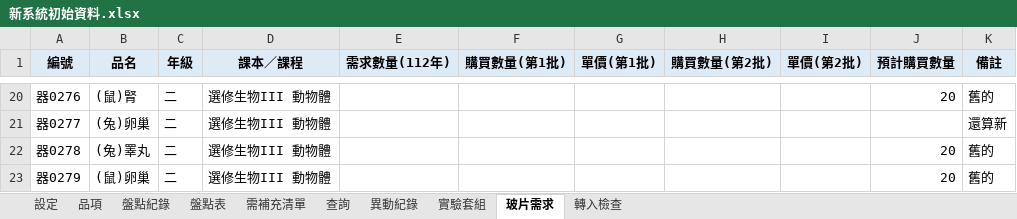
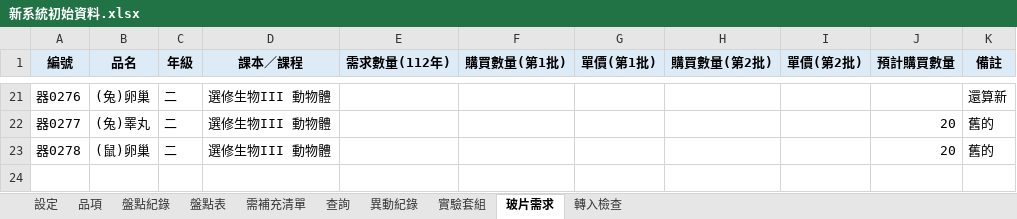
Before and after one commit to koala5566/lab-manager, an Excel workbook: lab-inventory/data/新系統初始資料.xlsx, sheet 玻片需求, drawn as a sheet; only a part is shown, gaps mark what is left out; values as stored, in another font and other column widths than the file's, no borders; removed rows and columns are numbered as before the commit, all else as after; the diff covers the shown part only; the diff names each change by its address in the sheet, - before the commit and + after, or states it on an @@ line.

```diff
--- a/lab-inventory/data/新系統初始資料.xlsx (sheet 玻片需求)
+++ b/lab-inventory/data/新系統初始資料.xlsx (sheet 玻片需求)
-B21 (品名): (鼠)腎
+B21 (品名): (兔)卵巢
-J21 (預計購買數量): 20
+J21 (預計購買數量): (empty)
-K21 (備註): 舊的
+K21 (備註): 還算新
-B22 (品名): (兔)卵巢
+B22 (品名): (兔)睪丸
-J22 (預計購買數量): (empty)
+J22 (預計購買數量): 20
-K22 (備註): 還算新
+K22 (備註): 舊的
-B23 (品名): (兔)睪丸
+B23 (品名): (鼠)卵巢
-row 23: 器0279 | (鼠)卵巢 | 二 | 選修生物III 動物體 |  |  |  |  |  | 20 | 舊的
```
Also changed, not shown: 2 added rows, 1 removed row and 28 edited cells elsewhere in this sheet, sheet 盤點紀錄, sheet 品項, sheet 轉入檢查, sheet 實驗套組, sheet 異動紀錄, 2 other files.
